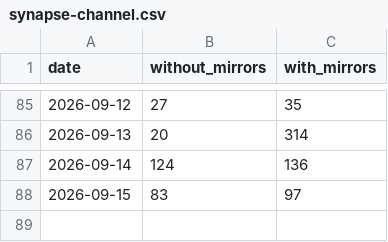
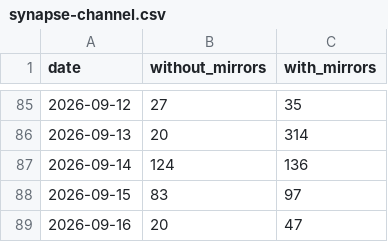
Before and after one commit to anulum/synapse-channel, a CSV file: downloads/synapse-channel.csv, drawn as a sheet; only a part is shown, gaps mark what is left out.

```diff
--- a/downloads/synapse-channel.csv
+++ b/downloads/synapse-channel.csv
@@ -88 +88,2 @@ date,without_mirrors,with_mirrors
 2026-09-15,83,97
+2026-09-16,20,47
```
